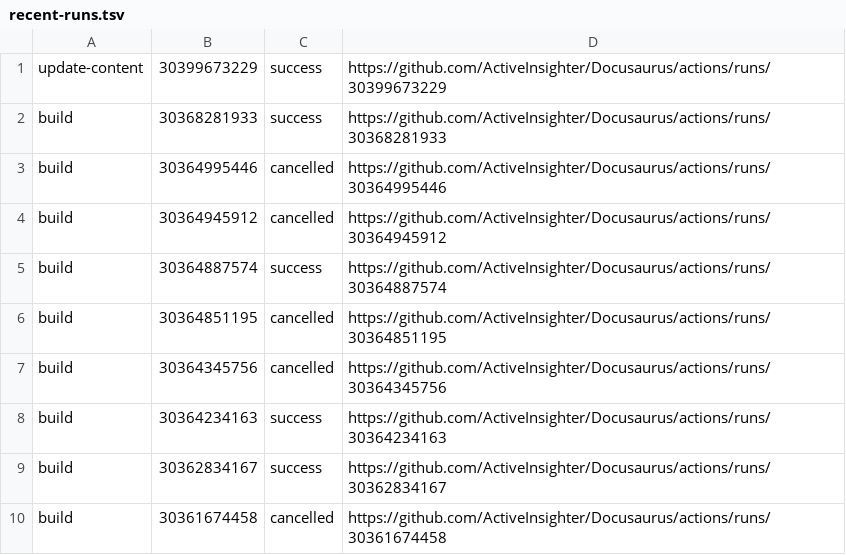
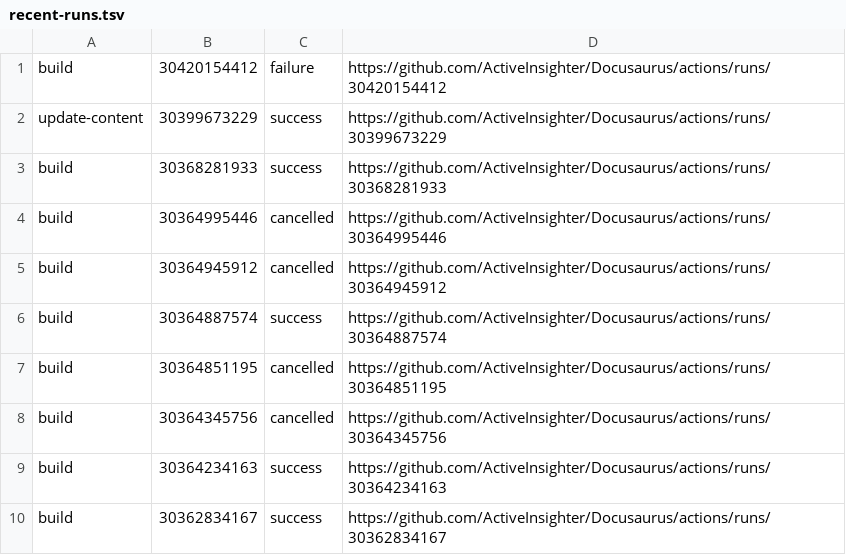
Before and after one commit to ActiveInsighter/Docusaurus, a TSV file: .github/workflow-runs/recent-runs.tsv, drawn as a sheet; removed rows and columns are numbered as before the commit, all else as after; the diff names each change by its address in the sheet, - before the commit and + after, or states it on an @@ line.

```diff
--- a/.github/workflow-runs/recent-runs.tsv
+++ b/.github/workflow-runs/recent-runs.tsv
+row 1: build | 30420154412 | failure | https://github.com/ActiveInsighter/Docusaurus/actions/runs/30420154412
-row 10: build | 30361674458 | cancelled | https://github.com/ActiveInsighter/Docusaurus/actions/runs/30361674458
```
Also changed, not shown: 16 other files.
